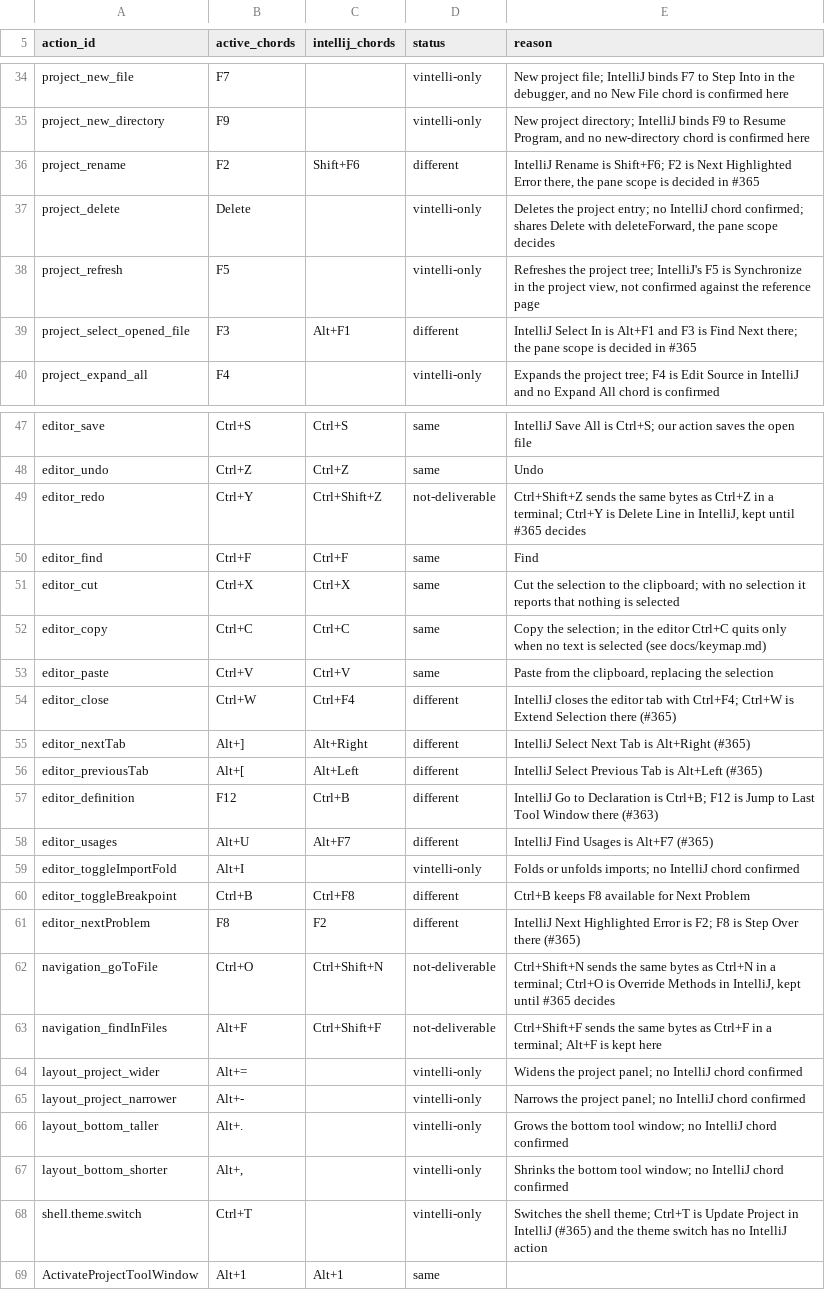
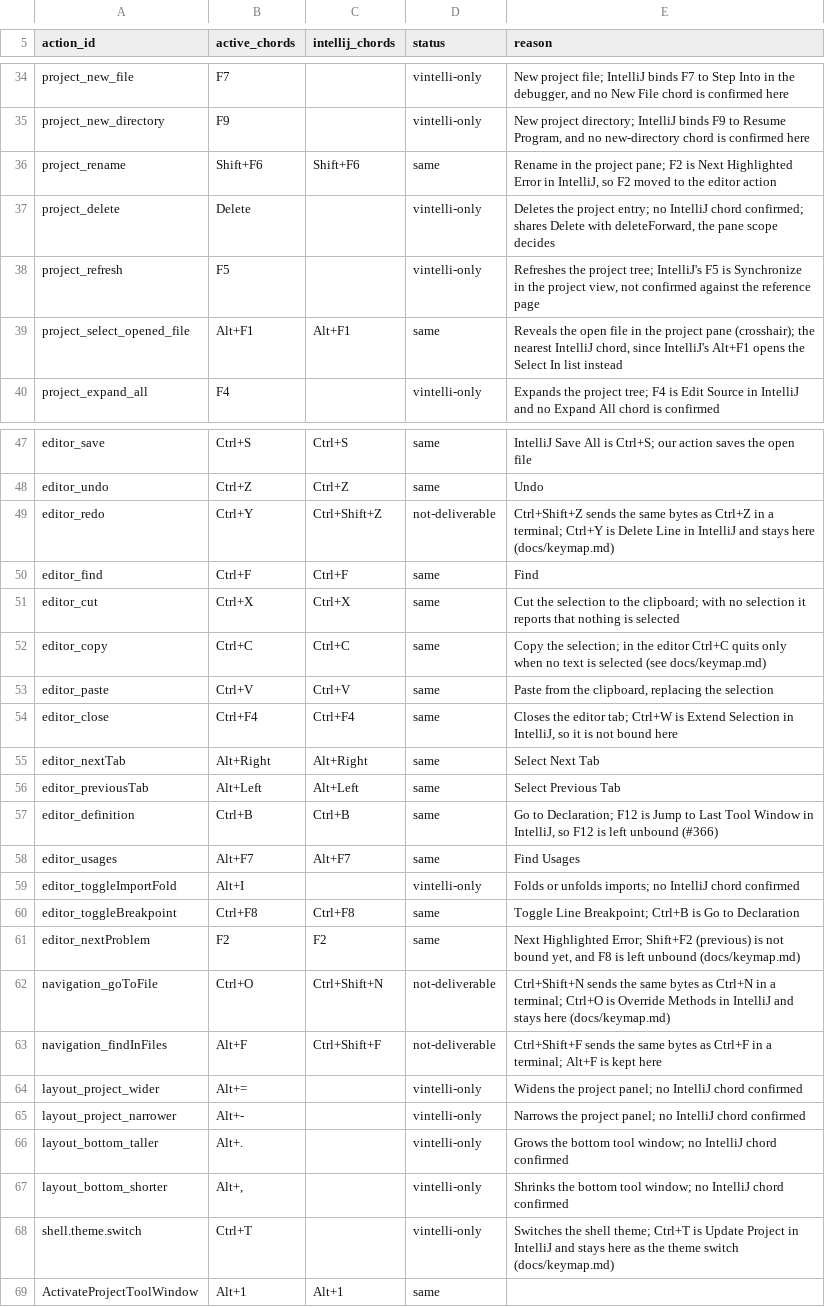
Before and after one commit to omatheusmesmo/vintelli, a CSV file: vintelli-tui/src/main/resources/dev/omatheusmesmo/vintelli/tui/keymap/intellij-keymap.csv, drawn as a sheet; only a part is shown, gaps mark what is left out.

Commit message:
feat(keymap): bind IntelliJ's chords for the editor and project actions
The intellij profile binds the IntelliJ default chord, where a terminal can
deliver it, to actions Vintelli already has:

- `editor_definition` Ctrl+B (was F12)
- `editor_usages` Alt+F7 (was Alt+U)
- `editor_nextProblem` F2 (was F8)
- `editor_close` Ctrl+F4 (was Ctrl+W)
- `editor_nextTab` Alt+Right and `editor_previousTab` Alt+Left (were Alt+] and Alt+[)
- `project_rename` Shift+F6 (was F2)
- `project_select_opened_file` Alt+F1 (was F3)
- `editor_toggleBreakpoint` Ctrl+F8, IntelliJ's chord (was Ctrl+B, which is Go to Declaration)

F12 and F8 are left unbound: F12 is Jump to Last Tool Window in IntelliJ
(#366) and F8 is Step Over, reserved for the debugger work. There has been no
release, so the replaced chords are removed from the intellij profile without
an alias. The vim profile keeps the chords these actions had before, so its
bindings do not change.

Shift+F2 (previous error) is not bound: there is no previous-problem action
yet, and a trigger without Shift also answers Shift+F2. Ctrl+Y, Ctrl+O and
Ctrl+T stay, because IntelliJ's Delete Line, Override Methods and Update
Project are not what those chords do here. Ctrl+Shift+Z, Ctrl+Shift+N and
Ctrl+Shift+F are recorded as not deliverable with their reasons.

The editor's reserved key list follows the shell chords, so the find row and
the editor pass the new chords to the shell. `intellij-keymap.csv` and
`docs/keymap.md` record each status and reason, and the usage guide names the
new chords.

Closes #365

Signed-off-by: Matheus Oliveira <matheus.6148@gmail.com>

```diff
--- a/vintelli-tui/src/main/resources/dev/omatheusmesmo/vintelli/tui/keymap/intellij-keymap.csv
+++ b/vintelli-tui/src/main/resources/dev/omatheusmesmo/vintelli/tui/keymap/intellij-keymap.csv
@@ -35,6 +35,6 @@ project_new_file,F7,,vintelli-only,"New project file; IntelliJ binds F7 to Step
 project_new_directory,F9,,vintelli-only,"New project directory; IntelliJ binds F9 to Resume Program, and no new-directory chord is confirmed here"
-project_rename,F2,Shift+F6,different,"IntelliJ Rename is Shift+F6; F2 is Next Highlighted Error there, the pane scope is decided in #365"
+project_rename,Shift+F6,Shift+F6,same,"Rename in the project pane; F2 is Next Highlighted Error in IntelliJ, so F2 moved to the editor action"
 project_delete,Delete,,vintelli-only,"Deletes the project entry; no IntelliJ chord confirmed; shares Delete with deleteForward, the pane scope decides"
 project_refresh,F5,,vintelli-only,"Refreshes the project tree; IntelliJ's F5 is Synchronize in the project view, not confirmed against the reference page"
-project_select_opened_file,F3,Alt+F1,different,"IntelliJ Select In is Alt+F1 and F3 is Find Next there; the pane scope is decided in #365"
+project_select_opened_file,Alt+F1,Alt+F1,same,"Reveals the open file in the project pane (crosshair); the nearest IntelliJ chord, since IntelliJ's Alt+F1 opens the Select In list instead"
 project_expand_all,F4,,vintelli-only,"Expands the project tree; F4 is Edit Source in IntelliJ and no Expand All chord is confirmed"
@@ -48,3 +48,3 @@ editor_save,Ctrl+S,Ctrl+S,same,"IntelliJ Save All is Ctrl+S; our action saves th
 editor_undo,Ctrl+Z,Ctrl+Z,same,"Undo"
-editor_redo,Ctrl+Y,Ctrl+Shift+Z,not-deliverable,"Ctrl+Shift+Z sends the same bytes as Ctrl+Z in a terminal; Ctrl+Y is Delete Line in IntelliJ, kept until #365 decides"
+editor_redo,Ctrl+Y,Ctrl+Shift+Z,not-deliverable,"Ctrl+Shift+Z sends the same bytes as Ctrl+Z in a terminal; Ctrl+Y is Delete Line in IntelliJ and stays here (docs/keymap.md)"
 editor_find,Ctrl+F,Ctrl+F,same,"Find"
@@ -53,11 +53,11 @@ editor_copy,Ctrl+C,Ctrl+C,same,"Copy the selection; in the editor Ctrl+C quits o
 editor_paste,Ctrl+V,Ctrl+V,same,"Paste from the clipboard, replacing the selection"
-editor_close,Ctrl+W,Ctrl+F4,different,"IntelliJ closes the editor tab with Ctrl+F4; Ctrl+W is Extend Selection there (#365)"
-editor_nextTab,Alt+],Alt+Right,different,"IntelliJ Select Next Tab is Alt+Right (#365)"
-editor_previousTab,Alt+[,Alt+Left,different,"IntelliJ Select Previous Tab is Alt+Left (#365)"
-editor_definition,F12,Ctrl+B,different,"IntelliJ Go to Declaration is Ctrl+B; F12 is Jump to Last Tool Window there (#363)"
-editor_usages,Alt+U,Alt+F7,different,"IntelliJ Find Usages is Alt+F7 (#365)"
+editor_close,Ctrl+F4,Ctrl+F4,same,"Closes the editor tab; Ctrl+W is Extend Selection in IntelliJ, so it is not bound here"
+editor_nextTab,Alt+Right,Alt+Right,same,"Select Next Tab"
+editor_previousTab,Alt+Left,Alt+Left,same,"Select Previous Tab"
+editor_definition,Ctrl+B,Ctrl+B,same,"Go to Declaration; F12 is Jump to Last Tool Window in IntelliJ, so F12 is left unbound (#366)"
+editor_usages,Alt+F7,Alt+F7,same,"Find Usages"
 editor_toggleImportFold,Alt+I,,vintelli-only,"Folds or unfolds imports; no IntelliJ chord confirmed"
-editor_toggleBreakpoint,Ctrl+B,Ctrl+F8,different,"Ctrl+B keeps F8 available for Next Problem"
-editor_nextProblem,F8,F2,different,"IntelliJ Next Highlighted Error is F2; F8 is Step Over there (#365)"
-navigation_goToFile,Ctrl+O,Ctrl+Shift+N,not-deliverable,"Ctrl+Shift+N sends the same bytes as Ctrl+N in a terminal; Ctrl+O is Override Methods in IntelliJ, kept until #365 decides"
+editor_toggleBreakpoint,Ctrl+F8,Ctrl+F8,same,"Toggle Line Breakpoint; Ctrl+B is Go to Declaration"
+editor_nextProblem,F2,F2,same,"Next Highlighted Error; Shift+F2 (previous) is not bound yet, and F8 is left unbound (docs/keymap.md)"
+navigation_goToFile,Ctrl+O,Ctrl+Shift+N,not-deliverable,"Ctrl+Shift+N sends the same bytes as Ctrl+N in a terminal; Ctrl+O is Override Methods in IntelliJ and stays here (docs/keymap.md)"
 navigation_findInFiles,Alt+F,Ctrl+Shift+F,not-deliverable,"Ctrl+Shift+F sends the same bytes as Ctrl+F in a terminal; Alt+F is kept here"
@@ -67,3 +67,3 @@ layout_bottom_taller,Alt+.,,vintelli-only,"Grows the bottom tool window; no Inte
 layout_bottom_shorter,"Alt+,",,vintelli-only,"Shrinks the bottom tool window; no IntelliJ chord confirmed"
-shell.theme.switch,Ctrl+T,,vintelli-only,"Switches the shell theme; Ctrl+T is Update Project in IntelliJ (#365) and the theme switch has no IntelliJ action"
+shell.theme.switch,Ctrl+T,,vintelli-only,"Switches the shell theme; Ctrl+T is Update Project in IntelliJ and stays here as the theme switch (docs/keymap.md)"
 ActivateProjectToolWindow,Alt+1,Alt+1,same,""
```
Also changed, not shown: 10 other files.
